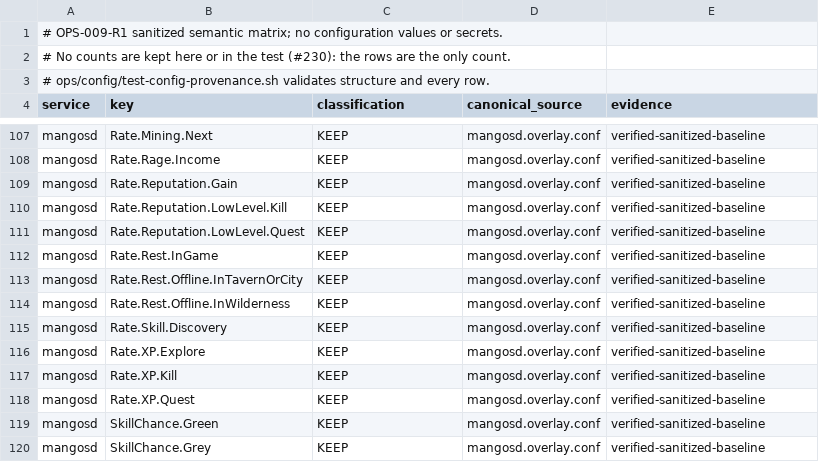
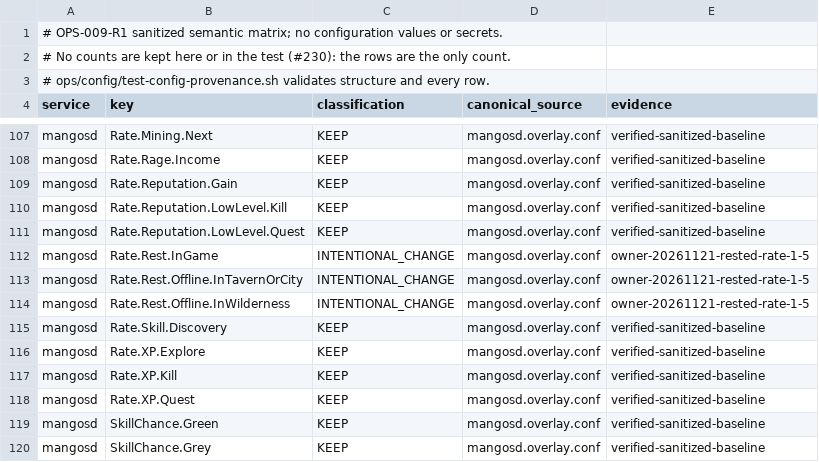
Before and after one commit to Cilverkrow/twow-repo, a TSV file: config/canonical/compose/semantic-baseline.tsv, drawn as a sheet; only a part is shown, gaps mark what is left out.

```diff
--- a/config/canonical/compose/semantic-baseline.tsv
+++ b/config/canonical/compose/semantic-baseline.tsv
@@ -111,5 +111,5 @@ mangosd	Rate.Reputation.LowLevel.Kill	KEEP	mangosd.overlay.conf	verified-sanitiz
 mangosd	Rate.Reputation.LowLevel.Quest	KEEP	mangosd.overlay.conf	verified-sanitized-baseline
-mangosd	Rate.Rest.InGame	KEEP	mangosd.overlay.conf	verified-sanitized-baseline
-mangosd	Rate.Rest.Offline.InTavernOrCity	KEEP	mangosd.overlay.conf	verified-sanitized-baseline
-mangosd	Rate.Rest.Offline.InWilderness	KEEP	mangosd.overlay.conf	verified-sanitized-baseline
+mangosd	Rate.Rest.InGame	INTENTIONAL_CHANGE	mangosd.overlay.conf	owner-20261121-rested-rate-1-5
+mangosd	Rate.Rest.Offline.InTavernOrCity	INTENTIONAL_CHANGE	mangosd.overlay.conf	owner-20261121-rested-rate-1-5
+mangosd	Rate.Rest.Offline.InWilderness	INTENTIONAL_CHANGE	mangosd.overlay.conf	owner-20261121-rested-rate-1-5
 mangosd	Rate.Skill.Discovery	KEEP	mangosd.overlay.conf	verified-sanitized-baseline
```
Also changed, not shown: 2 other files.
